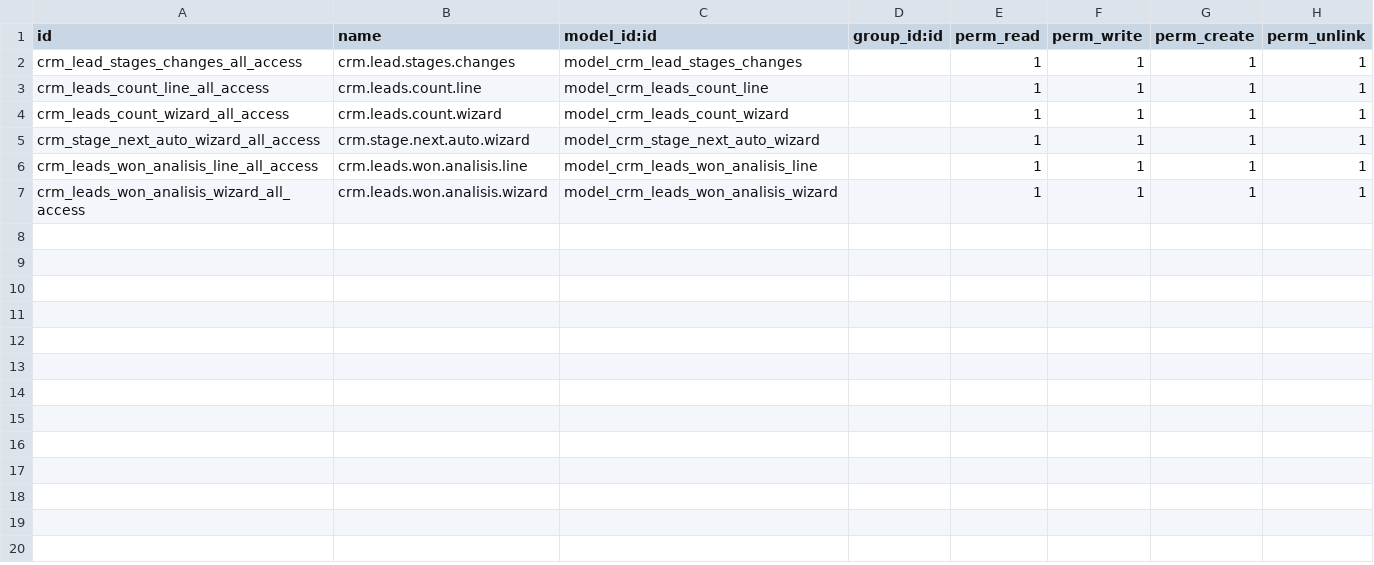
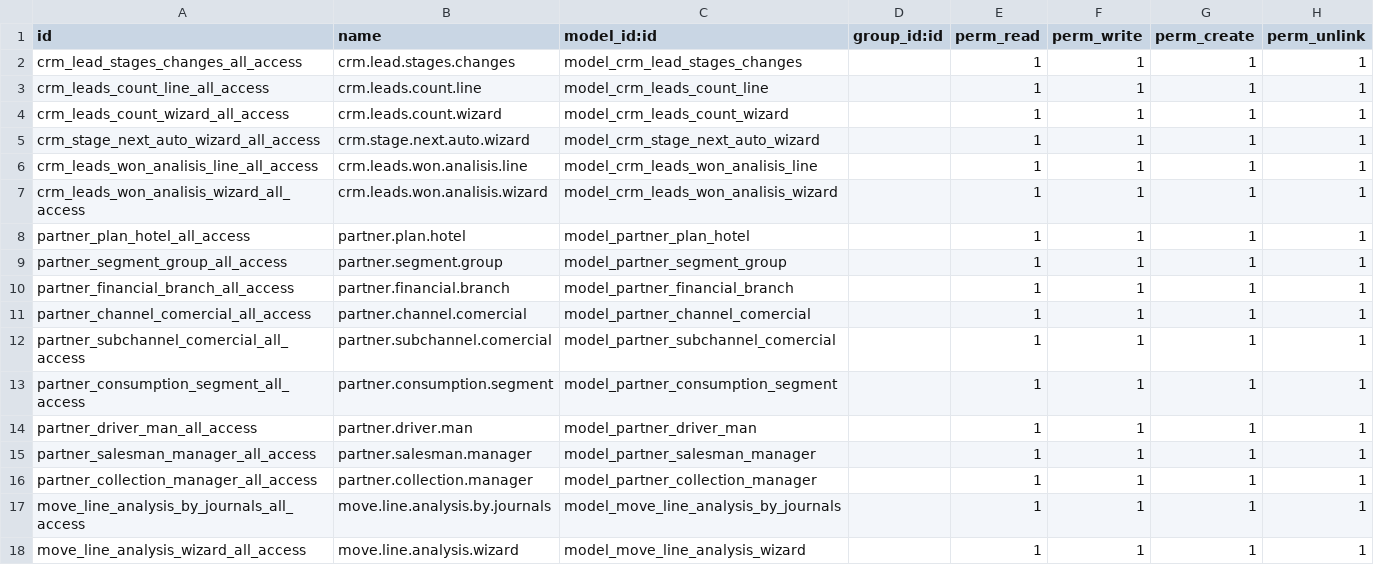
Before and after one commit to anfepi-gh/Robotix_v16, a CSV file: addons/crm_robotix/security/ir.model.access.csv, drawn as a sheet.

```diff
--- a/addons/crm_robotix/security/ir.model.access.csv
+++ b/addons/crm_robotix/security/ir.model.access.csv
@@ -7 +7,12 @@ crm_leads_won_analisis_line_all_access,crm.leads.won.analisis.line,model_crm_lea
 crm_leads_won_analisis_wizard_all_access,crm.leads.won.analisis.wizard,model_crm_leads_won_analisis_wizard,,1,1,1,1
+partner_plan_hotel_all_access,partner.plan.hotel,model_partner_plan_hotel,,1,1,1,1
+partner_segment_group_all_access,partner.segment.group,model_partner_segment_group,,1,1,1,1
+partner_financial_branch_all_access,partner.financial.branch,model_partner_financial_branch,,1,1,1,1
+partner_channel_comercial_all_access,partner.channel.comercial,model_partner_channel_comercial,,1,1,1,1
+partner_subchannel_comercial_all_access,partner.subchannel.comercial,model_partner_subchannel_comercial,,1,1,1,1
+partner_consumption_segment_all_access,partner.consumption.segment,model_partner_consumption_segment,,1,1,1,1
+partner_driver_man_all_access,partner.driver.man,model_partner_driver_man,,1,1,1,1
+partner_salesman_manager_all_access,partner.salesman.manager,model_partner_salesman_manager,,1,1,1,1
+partner_collection_manager_all_access,partner.collection.manager,model_partner_collection_manager,,1,1,1,1
+move_line_analysis_by_journals_all_access,move.line.analysis.by.journals,model_move_line_analysis_by_journals,,1,1,1,1
+move_line_analysis_wizard_all_access,move.line.analysis.wizard,model_move_line_analysis_wizard,,1,1,1,1
```
Also changed, not shown: 14 other files.
